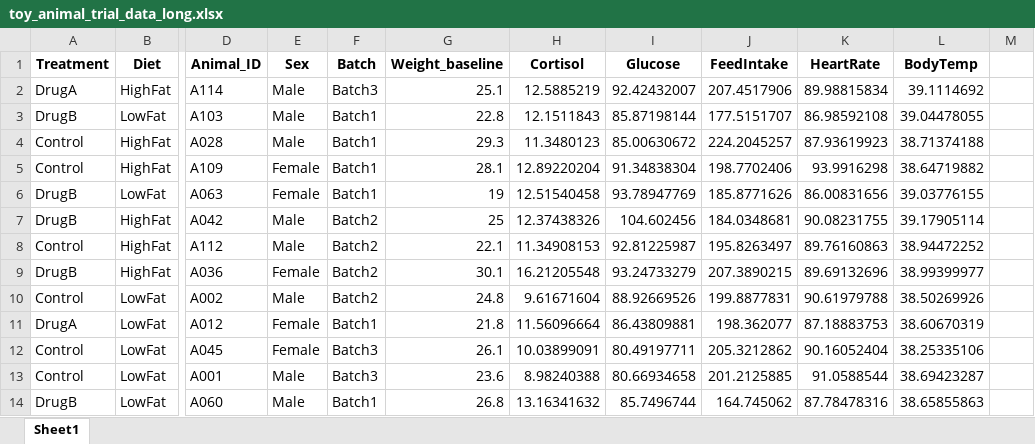
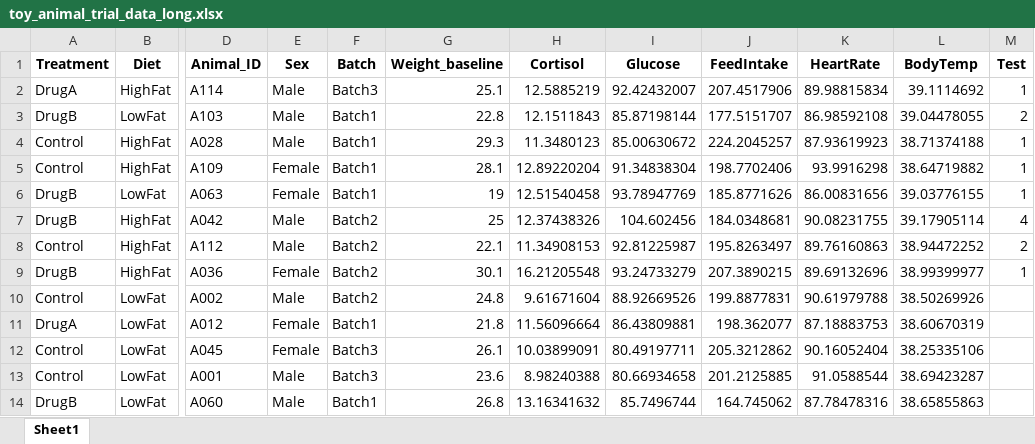
Before and after one commit to nicola-palmieri/Animal_Trial_Analyzer, an Excel workbook: data/toy_animal_trial_data_long.xlsx, sheet Sheet1, drawn as a sheet; only a part is shown, gaps mark what is left out; values as stored, in another font and other column widths than the file's, no borders; the diff names each change by its address in the sheet, - before the commit and + after, or states it on an @@ line.

```diff
--- a/data/toy_animal_trial_data_long.xlsx (sheet Sheet1)
+++ b/data/toy_animal_trial_data_long.xlsx (sheet Sheet1)
-M1: (empty)
+M1: Test
-M2 (Test): (empty)
+M2 (Test): 1
-M3 (Test): (empty)
+M3 (Test): 2
-M4:M6 (Test): (empty)
+M4:M6 (Test): 1
-M7 (Test): (empty)
+M7 (Test): 4
-M8 (Test): (empty)
+M8 (Test): 2
-M9 (Test): (empty)
+M9 (Test): 1
```
Also changed, not shown: 2 other files.
